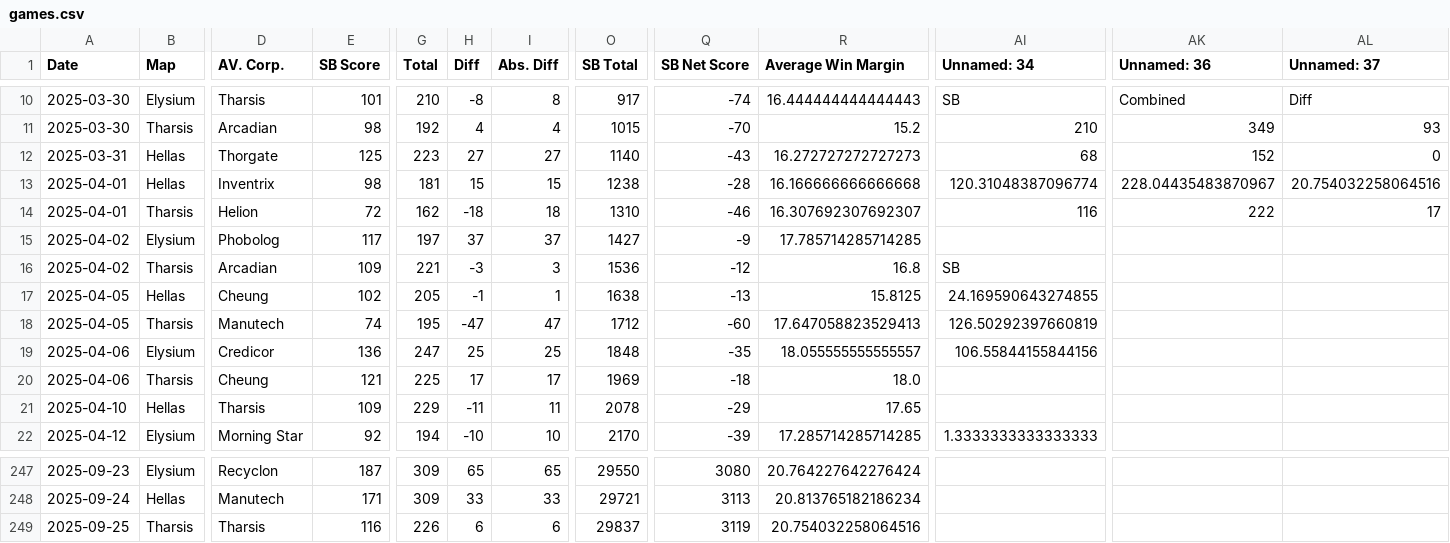
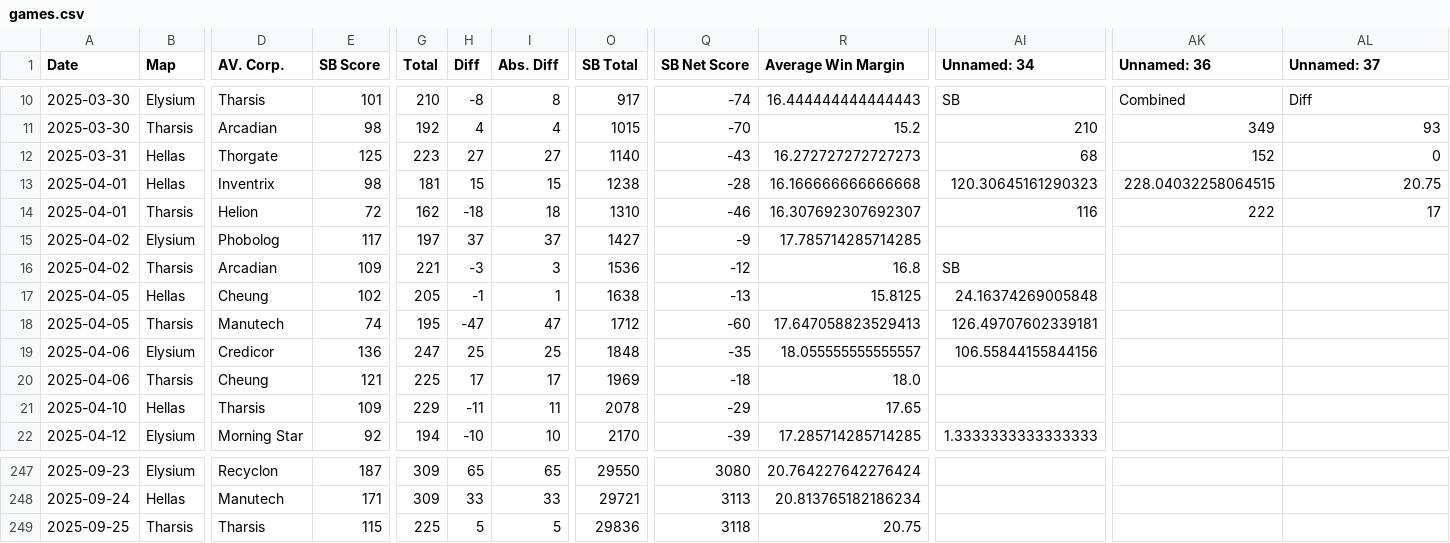
Before and after one commit to sjbergca/terraforming-tracker, a CSV file: games/games.csv, drawn as a sheet; only a part is shown, gaps mark what is left out; the diff names each change by its address in the sheet, - before the commit and + after, or states it on an @@ line.

Commit message:
🔄 Auto-update games.csv

```diff
--- a/games/games.csv
+++ b/games/games.csv
-AI13 (Unnamed: 34): 120.31048387096774
+AI13 (Unnamed: 34): 120.30645161290323
-AK13 (Unnamed: 36): 228.04435483870967
+AK13 (Unnamed: 36): 228.04032258064515
-AL13 (Unnamed: 37): 20.754032258064516
+AL13 (Unnamed: 37): 20.75
-AI17 (Unnamed: 34): 24.169590643274855
+AI17 (Unnamed: 34): 24.16374269005848
-AI18 (Unnamed: 34): 126.50292397660819
+AI18 (Unnamed: 34): 126.49707602339181
-E249 (SB Score): 116
+E249 (SB Score): 115
-G249 (Total): 226
+G249 (Total): 225
-H249 (Diff): 6
+H249 (Diff): 5
-I249 (Abs. Diff): 6
+I249 (Abs. Diff): 5
-O249 (SB Total): 29837
+O249 (SB Total): 29836
-Q249 (SB Net Score): 3119
+Q249 (SB Net Score): 3118
-R249 (Average Win Margin): 20.754032258064516
+R249 (Average Win Margin): 20.75
```
